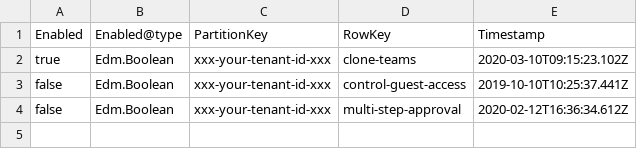
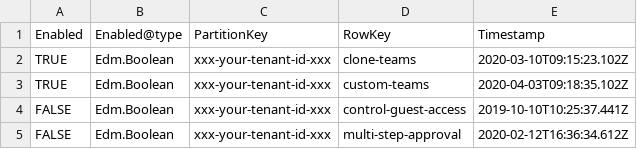
Before and after one commit to modalitysystems/modalitysoftware-docs, a CSV file: CreateTeam/images/Feature.typed.csv, drawn as a sheet.

Commit message:
update create team docs for custom-teams feature toggle

```diff
--- a/CreateTeam/images/Feature.typed.csv
+++ b/CreateTeam/images/Feature.typed.csv
@@ -1,4 +1,5 @@
 Enabled,Enabled@type,PartitionKey,RowKey,Timestamp
-true,Edm.Boolean,xxx-your-tenant-id-xxx,clone-teams,2020-03-10T09:15:23.102Z
-false,Edm.Boolean,xxx-your-tenant-id-xxx,control-guest-access,2019-10-10T10:25:37.441Z
-false,Edm.Boolean,xxx-your-tenant-id-xxx,multi-step-approval,2020-02-12T16:36:34.612Z
+TRUE,Edm.Boolean,xxx-your-tenant-id-xxx,clone-teams,2020-03-10T09:15:23.102Z
+TRUE,Edm.Boolean,xxx-your-tenant-id-xxx,custom-teams,2020-04-03T09:18:35.102Z
+FALSE,Edm.Boolean,xxx-your-tenant-id-xxx,control-guest-access,2019-10-10T10:25:37.441Z
+FALSE,Edm.Boolean,xxx-your-tenant-id-xxx,multi-step-approval,2020-02-12T16:36:34.612Z
```
Also changed, not shown: 2 other files.
